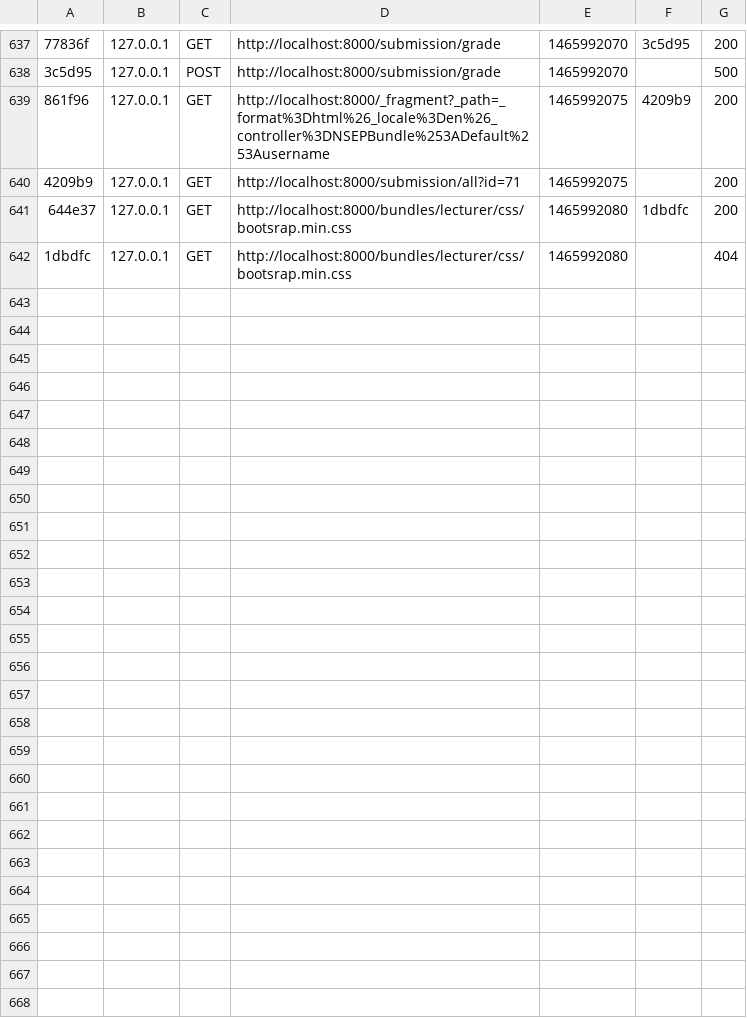
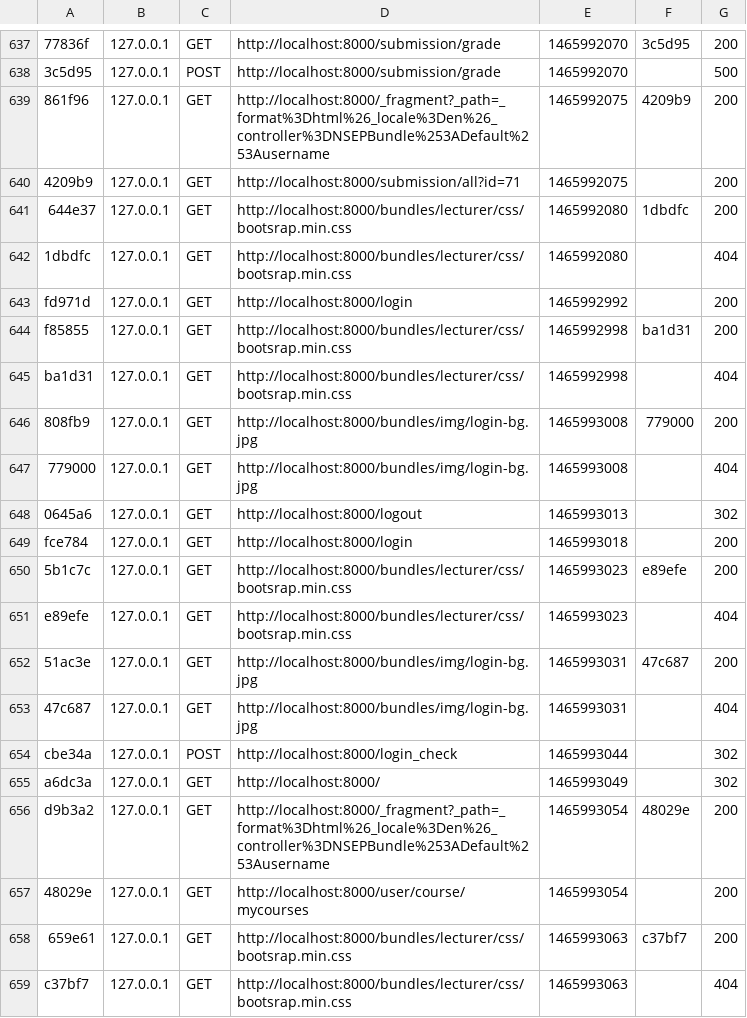
Before and after one commit to Digits88/ProjectEasyGrade, a CSV file: var/cache/dev/profiler/index.csv, drawn as a sheet; only a part is shown, gaps mark what is left out; the diff names each change by its address in the sheet, - before the commit and + after, or states it on an @@ line.

```diff
--- a/var/cache/dev/profiler/index.csv
+++ b/var/cache/dev/profiler/index.csv
+row 643: fd971d | 127.0.0.1 | GET | http://localhost:8000/login | 1465992992 |  | 200
+row 644: f85855 | 127.0.0.1 | GET | http://localhost:8000/bundles/lecturer/css/bootsrap.min.css | 1465992998 | ba1d31 | 200
+row 645: ba1d31 | 127.0.0.1 | GET | http://localhost:8000/bundles/lecturer/css/bootsrap.min.css | 1465992998 |  | 404
+row 646: 808fb9 | 127.0.0.1 | GET | http://localhost:8000/bundles/img/login-bg.jpg | 1465993008 | 779000 | 200
+row 647: 779000 | 127.0.0.1 | GET | http://localhost:8000/bundles/img/login-bg.jpg | 1465993008 |  | 404
+row 648: 0645a6 | 127.0.0.1 | GET | http://localhost:8000/logout | 1465993013 |  | 302
+row 649: fce784 | 127.0.0.1 | GET | http://localhost:8000/login | 1465993018 |  | 200
+row 650: 5b1c7c | 127.0.0.1 | GET | http://localhost:8000/bundles/lecturer/css/bootsrap.min.css | 1465993023 | e89efe | 200
+row 651: e89efe | 127.0.0.1 | GET | http://localhost:8000/bundles/lecturer/css/bootsrap.min.css | 1465993023 |  | 404
+row 652: 51ac3e | 127.0.0.1 | GET | http://localhost:8000/bundles/img/login-bg.jpg | 1465993031 | 47c687 | 200
+row 653: 47c687 | 127.0.0.1 | GET | http://localhost:8000/bundles/img/login-bg.jpg | 1465993031 |  | 404
+row 654: cbe34a | 127.0.0.1 | POST | http://localhost:8000/login_check | 1465993044 |  | 302
+row 655: a6dc3a | 127.0.0.1 | GET | http://localhost:8000/ | 1465993049 |  | 302
+row 656: d9b3a2 | 127.0.0.1 | GET | http://localhost:8000/_fragment?_path=_format%3Dhtml%26_locale%3Den%26_controller%3DNSEPBundle%253ADefault%253Ausername | 1465993054 | 48029e | 200
+row 657: 48029e | 127.0.0.1 | GET | http://localhost:8000/user/course/mycourses | 1465993054 |  | 200
+row 658: 659e61 | 127.0.0.1 | GET | http://localhost:8000/bundles/lecturer/css/bootsrap.min.css | 1465993063 | c37bf7 | 200
+row 659: c37bf7 | 127.0.0.1 | GET | http://localhost:8000/bundles/lecturer/css/bootsrap.min.css | 1465993063 |  | 404
```
Also changed, not shown: 33 other files.
